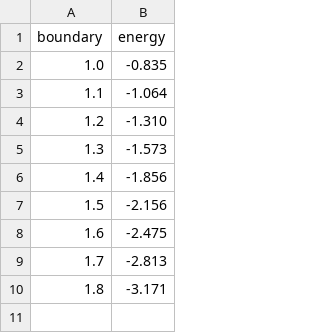
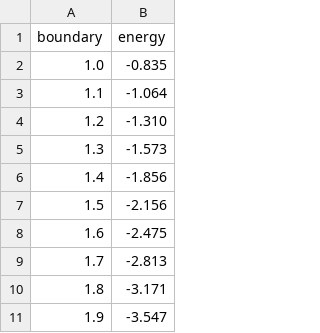
Before and after one commit to cshaa/thesis-magnetic-transport, a CSV file: num/robin1.csv, drawn as a sheet; the diff names each change by its address in the sheet, - before the commit and + after, or states it on an @@ line.

Commit message:
upgraded the last of the robin estimates to 4digit precision

```diff
--- a/num/robin1.csv
+++ b/num/robin1.csv
+row 11: 1.9 | -3.547
```
Also changed, not shown: num/robin-lowest-energy-table.csv, 2 other files.
